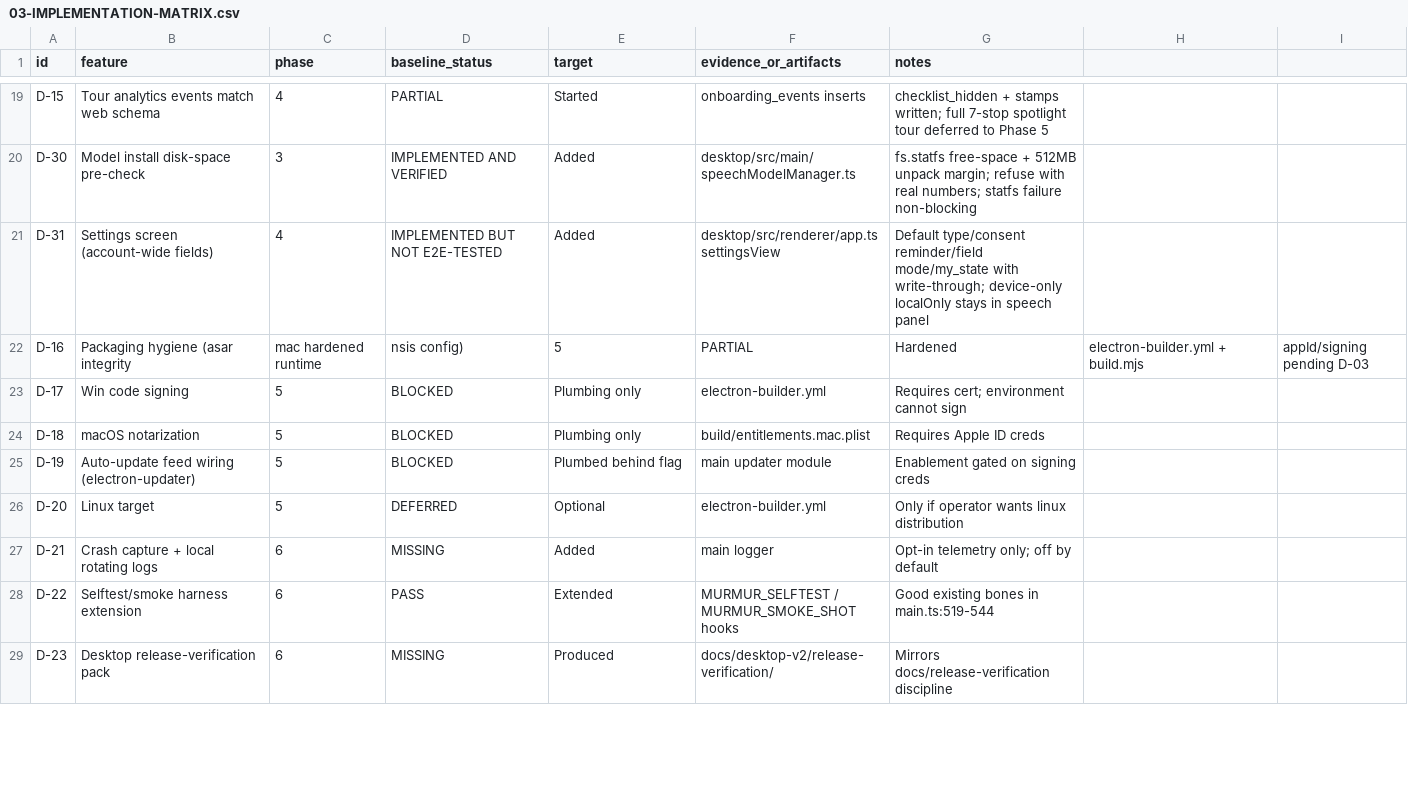
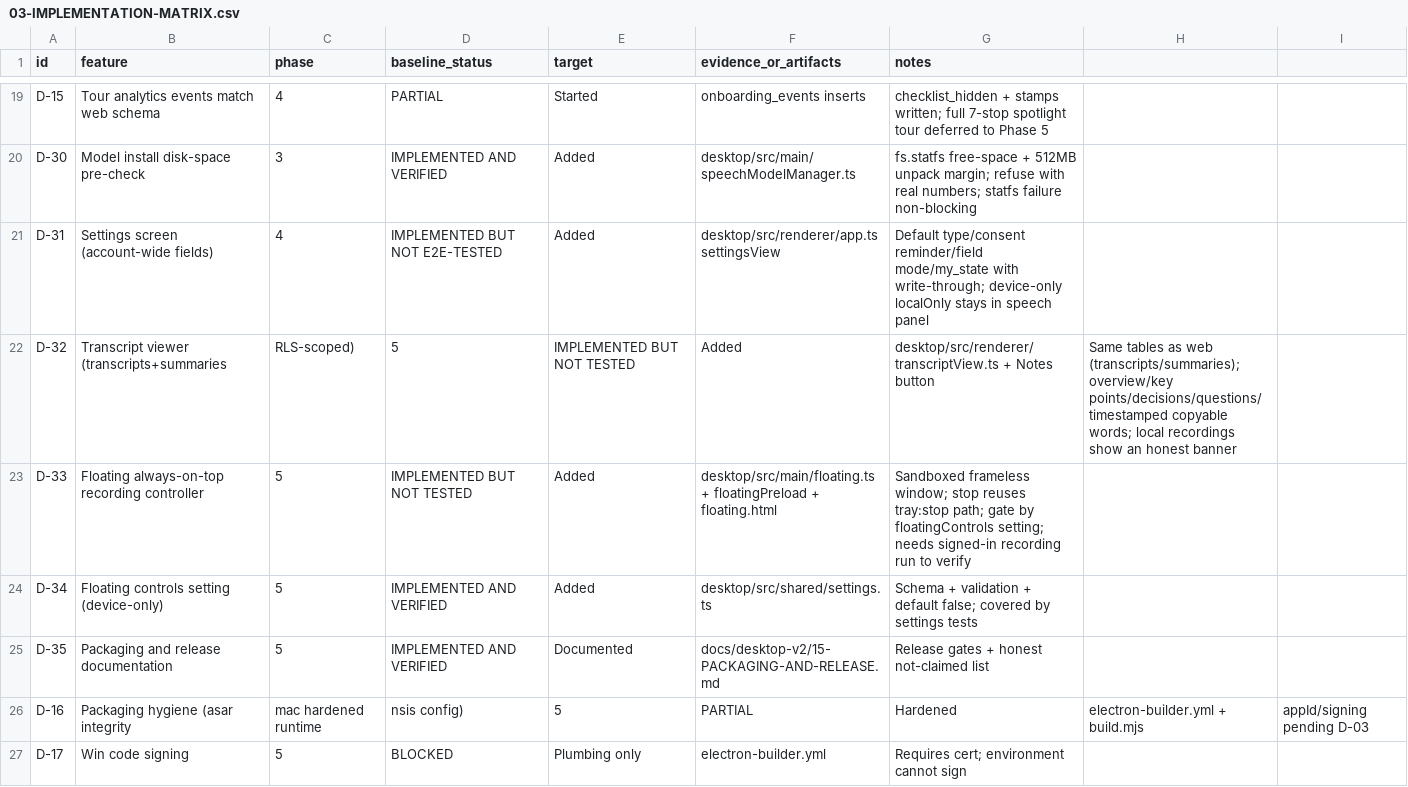
Before and after one commit to bido75/murmur, a CSV file: docs/desktop-v2/03-IMPLEMENTATION-MATRIX.csv, drawn as a sheet; only a part is shown, gaps mark what is left out; the shorter side is filled out with more unchanged rows.

Commit message:
Desktop V2 Phase 5: transcript viewer, floating recording controller, packaging release doc

```diff
--- a/docs/desktop-v2/03-IMPLEMENTATION-MATRIX.csv
+++ b/docs/desktop-v2/03-IMPLEMENTATION-MATRIX.csv
@@ -21,2 +21,6 @@ D-30,Model install disk-space pre-check,3,IMPLEMENTED AND VERIFIED,Added,desktop
 D-31,Settings screen (account-wide fields),4,IMPLEMENTED BUT NOT E2E-TESTED,Added,desktop/src/renderer/app.ts settingsView,Default type/consent reminder/field mode/my_state with write-through; device-only localOnly stays in speech panel
+D-32,Transcript viewer (transcripts+summaries, RLS-scoped),5,IMPLEMENTED BUT NOT TESTED,Added,desktop/src/renderer/transcriptView.ts + Notes button,Same tables as web (transcripts/summaries); overview/key points/decisions/questions/timestamped copyable words; local recordings show an honest banner
+D-33,Floating always-on-top recording controller,5,IMPLEMENTED BUT NOT TESTED,Added,desktop/src/main/floating.ts + floatingPreload + floating.html,Sandboxed frameless window; stop reuses tray:stop path; gate by floatingControls setting; needs signed-in recording run to verify
+D-34,Floating controls setting (device-only),5,IMPLEMENTED AND VERIFIED,Added,desktop/src/shared/settings.ts,Schema + validation + default false; covered by settings tests
+D-35,Packaging and release documentation,5,IMPLEMENTED AND VERIFIED,Documented,docs/desktop-v2/15-PACKAGING-AND-RELEASE.md,Release gates + honest not-claimed list
 D-16,Packaging hygiene (asar integrity, mac hardened runtime, nsis config),5,PARTIAL,Hardened,electron-builder.yml + build.mjs,appId/signing pending D-03
```
Also changed, not shown: 12 other files.
